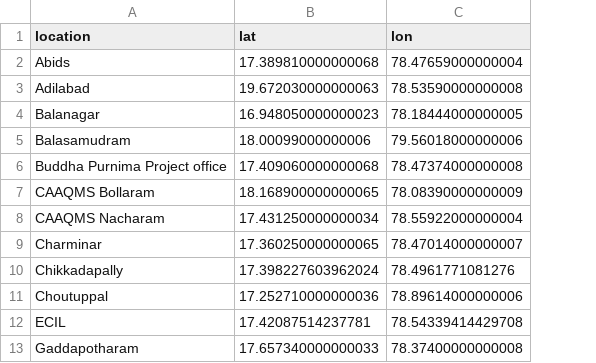
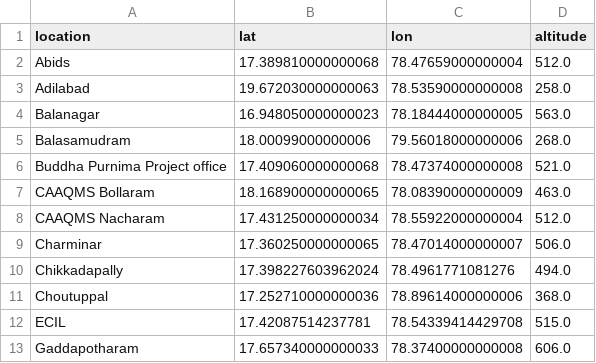
Before and after one commit to livinNector/climate-change-hackathon, a CSV file: Dataset/aqi_locations.csv, drawn as a sheet; only a part is shown; the diff names each change by its address in the sheet, - before the commit and + after, or states it on an @@ line.

Commit message:
update altitude

```diff
--- a/Dataset/aqi_locations.csv
+++ b/Dataset/aqi_locations.csv
+column D (altitude), rows 2-13: 512.0 | 258.0 | 563.0 | 268.0 | 521.0 | 463.0 | 512.0 | 506.0 | 494.0 | 368.0 | 515.0 | 606.0
```
